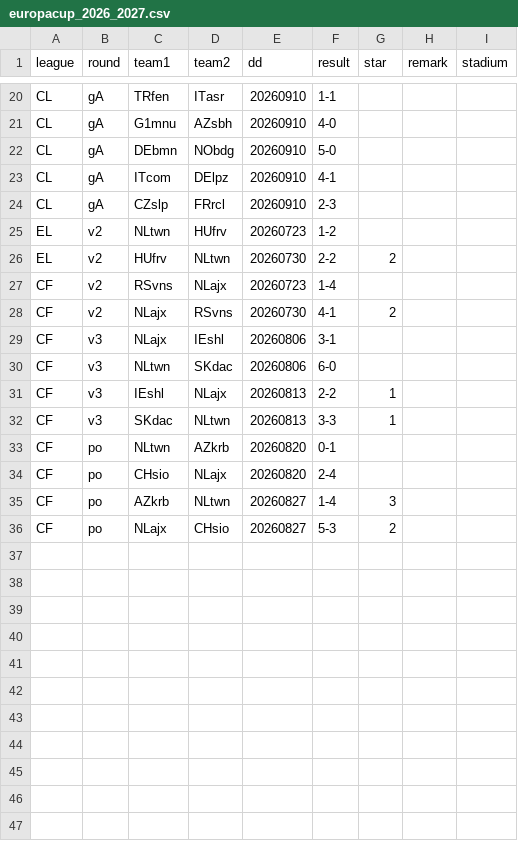
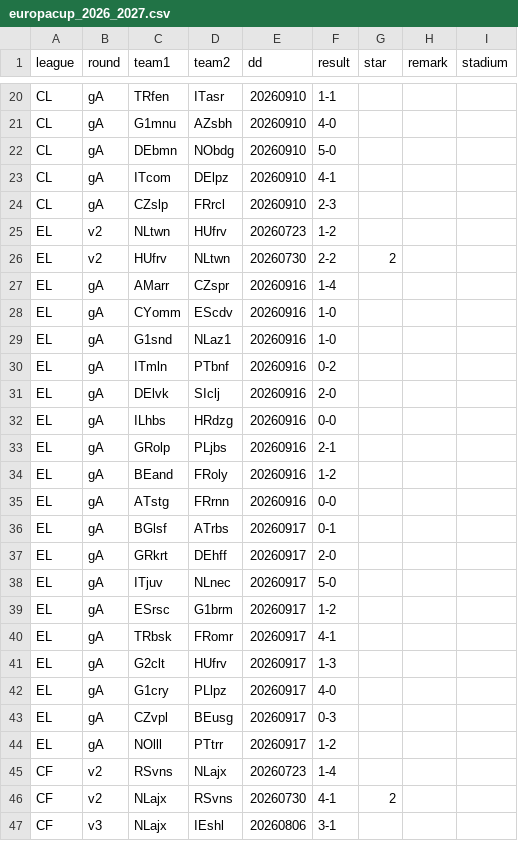
Before and after one commit to epsig/shob, a CSV file: data/sport/europacup/europacup_2026_2027.csv, drawn as a sheet; only a part is shown, gaps mark what is left out; the shorter side is filled out with more unchanged rows; the diff names each change by its address in the sheet, - before the commit and + after, or states it on an @@ line.

```diff
--- a/data/sport/europacup/europacup_2026_2027.csv
+++ b/data/sport/europacup/europacup_2026_2027.csv
+row 27: EL | gA | AMarr | CZspr | 20260916 | 1-4
+row 28: EL | gA | CYomm | EScdv | 20260916 | 1-0
+row 29: EL | gA | G1snd | NLaz1 | 20260916 | 1-0
+row 30: EL | gA | ITmln | PTbnf | 20260916 | 0-2
+row 31: EL | gA | DElvk | SIclj | 20260916 | 2-0
+row 32: EL | gA | ILhbs | HRdzg | 20260916 | 0-0
+row 33: EL | gA | GRolp | PLjbs | 20260916 | 2-1
+row 34: EL | gA | BEand | FRoly | 20260916 | 1-2
+row 35: EL | gA | ATstg | FRrnn | 20260916 | 0-0
+row 36: EL | gA | BGlsf | ATrbs | 20260917 | 0-1
+row 37: EL | gA | GRkrt | DEhff | 20260917 | 2-0
+row 38: EL | gA | ITjuv | NLnec | 20260917 | 5-0
+row 39: EL | gA | ESrsc | G1brm | 20260917 | 1-2
+row 40: EL | gA | TRbsk | FRomr | 20260917 | 4-1
+row 41: EL | gA | G2clt | HUfrv | 20260917 | 1-3
+row 42: EL | gA | G1cry | PLlpz | 20260917 | 4-0
+row 43: EL | gA | CZvpl | BEusg | 20260917 | 0-3
+row 44: EL | gA | NOlll | PTtrr | 20260917 | 1-2
```
Also changed, not shown: data/sport/clubs.csv, 3 other files.
